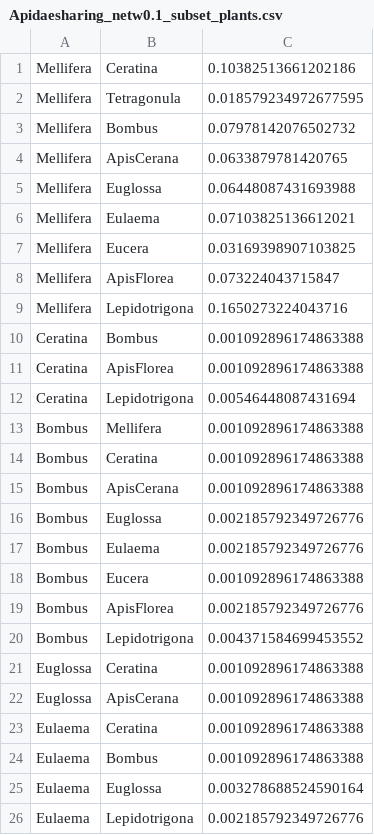
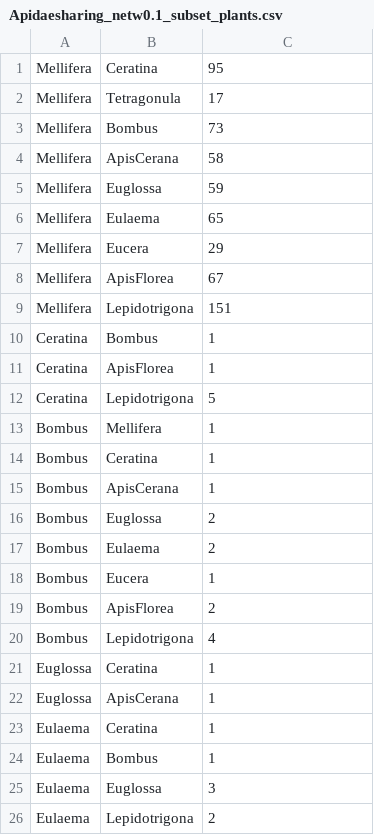
Before and after one commit to Matthijnssenslab/Bee_euvir, a CSV file: networks/Apidaesharing_netw0.1_subset_plants.csv, drawn as a sheet.

```diff
--- a/networks/Apidaesharing_netw0.1_subset_plants.csv
+++ b/networks/Apidaesharing_netw0.1_subset_plants.csv
@@ -1,26 +1,26 @@
-Mellifera,Ceratina,0.10382513661202186
-Mellifera,Tetragonula,0.018579234972677595
-Mellifera,Bombus,0.07978142076502732
-Mellifera,ApisCerana,0.0633879781420765
-Mellifera,Euglossa,0.06448087431693988
-Mellifera,Eulaema,0.07103825136612021
-Mellifera,Eucera,0.03169398907103825
-Mellifera,ApisFlorea,0.073224043715847
-Mellifera,Lepidotrigona,0.1650273224043716
-Ceratina,Bombus,0.001092896174863388
-Ceratina,ApisFlorea,0.001092896174863388
-Ceratina,Lepidotrigona,0.00546448087431694
-Bombus,Mellifera,0.001092896174863388
-Bombus,Ceratina,0.001092896174863388
-Bombus,ApisCerana,0.001092896174863388
-Bombus,Euglossa,0.002185792349726776
-Bombus,Eulaema,0.002185792349726776
-Bombus,Eucera,0.001092896174863388
-Bombus,ApisFlorea,0.002185792349726776
-Bombus,Lepidotrigona,0.004371584699453552
-Euglossa,Ceratina,0.001092896174863388
-Euglossa,ApisCerana,0.001092896174863388
-Eulaema,Ceratina,0.001092896174863388
-Eulaema,Bombus,0.001092896174863388
-Eulaema,Euglossa,0.003278688524590164
-Eulaema,Lepidotrigona,0.002185792349726776
+Mellifera,Ceratina,95
+Mellifera,Tetragonula,17
+Mellifera,Bombus,73
+Mellifera,ApisCerana,58
+Mellifera,Euglossa,59
+Mellifera,Eulaema,65
+Mellifera,Eucera,29
+Mellifera,ApisFlorea,67
+Mellifera,Lepidotrigona,151
+Ceratina,Bombus,1
+Ceratina,ApisFlorea,1
+Ceratina,Lepidotrigona,5
+Bombus,Mellifera,1
+Bombus,Ceratina,1
+Bombus,ApisCerana,1
+Bombus,Euglossa,2
+Bombus,Eulaema,2
+Bombus,Eucera,1
+Bombus,ApisFlorea,2
+Bombus,Lepidotrigona,4
+Euglossa,Ceratina,1
+Euglossa,ApisCerana,1
+Eulaema,Ceratina,1
+Eulaema,Bombus,1
+Eulaema,Euglossa,3
+Eulaema,Lepidotrigona,2
```
Also changed, not shown: networks/Apidaesharing_netw0.1.csv, networks/Apidaesharing_netw0.1_subset.csv, 6 other files.
